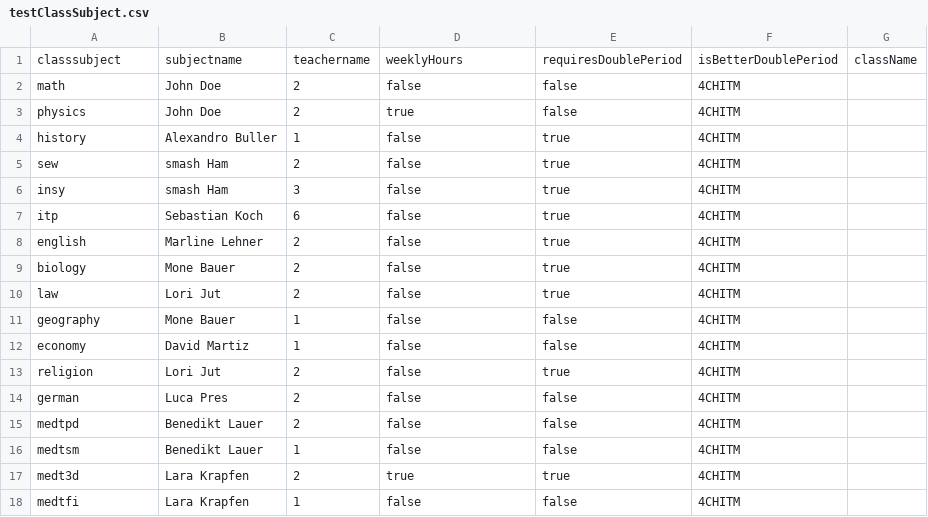
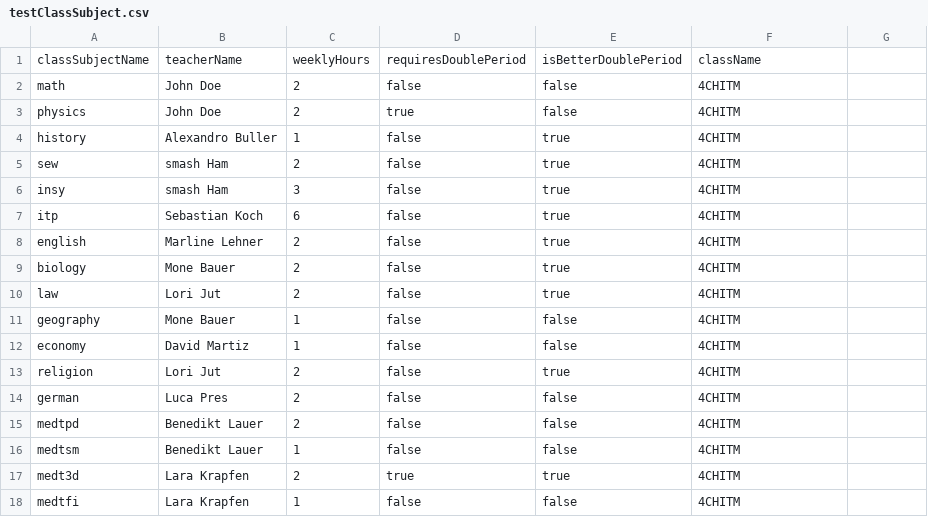
Before and after one commit to Lucaa0312/LeoPlaner, a CSV file: leo-planer/src/files/csvFiles/test1/testClassSubject.csv, drawn as a sheet; removed rows and columns are numbered as before the commit, all else as after; the diff names each change by its address in the sheet, - before the commit and + after, or states it on an @@ line.

```diff
--- a/leo-planer/src/files/csvFiles/test1/testClassSubject.csv
+++ b/leo-planer/src/files/csvFiles/test1/testClassSubject.csv
-row 1: classsubject | subjectname | teachername | weeklyHours | requiresDoublePeriod | isBetterDoublePeriod | className
+row 1: classSubjectName | teacherName | weeklyHours | requiresDoublePeriod | isBetterDoublePeriod | className
```
Also changed, not shown: leo-planer/src/files/csvFiles/test1/testSubject.csv, 3 other files.
